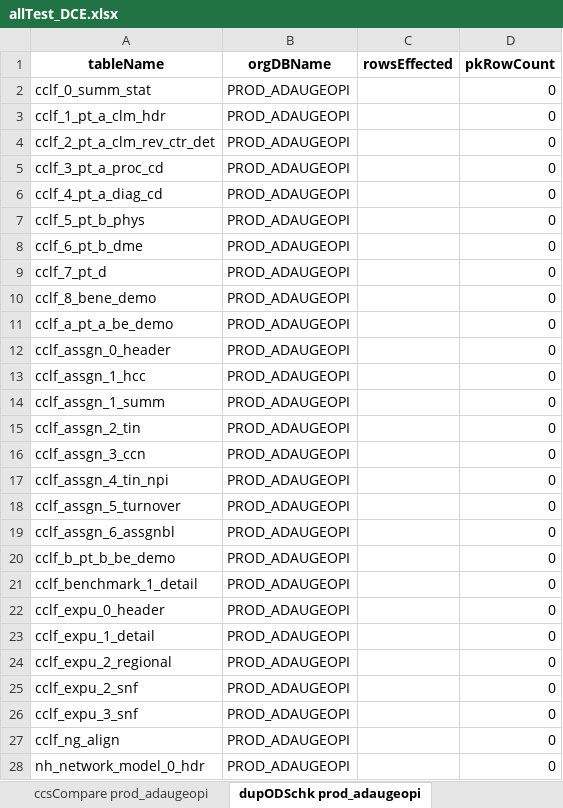
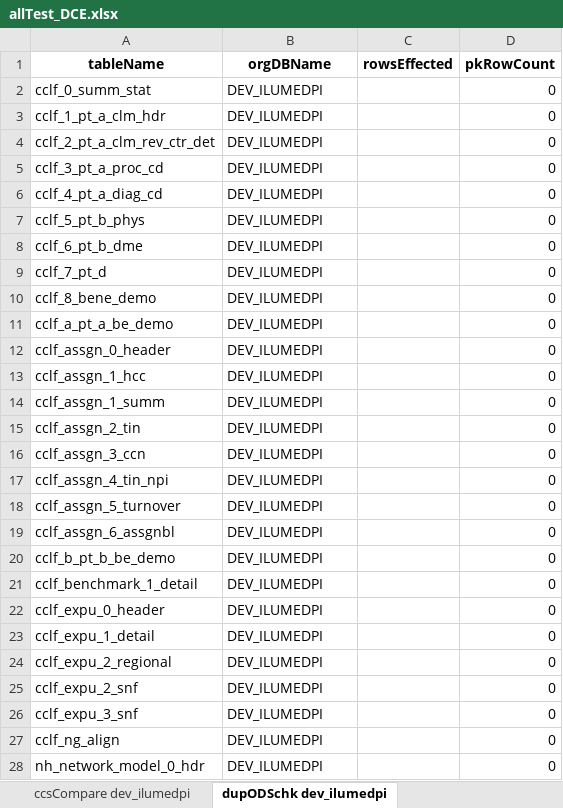
Before and after one commit to mikeoconnor-cj/pythonWrk, an Excel workbook: allTest_DCE.xlsx, sheet dupODSchk dev_ilumedpi, drawn as a sheet; only a part is shown; values as stored, in another font and other column widths than the file's, no borders; the diff covers the shown part only; the diff names each change by its address in the sheet, - before the commit and + after, or states it on an @@ line.

```diff
--- a/allTest_DCE.xlsx (sheet dupODSchk dev_ilumedpi)
+++ b/allTest_DCE.xlsx (sheet dupODSchk dev_ilumedpi)
-sheet tab: ccsCompare prod_adaugeopi
+sheet tab: ccsCompare dev_ilumedpi
-sheet tab: dupODSchk prod_adaugeopi
+sheet tab: dupODSchk dev_ilumedpi
-B2:B28 (orgDBName): PROD_ADAUGEOPI
+B2:B28 (orgDBName): DEV_ILUMEDPI
```
Also changed, not shown: 3 edited cells elsewhere in this sheet, sheet insCountMaxC dev_ilumedpi, sheet ccsCompare dev_ilumedpi, sheet insCountMax dev_ilumedpi, sheet odsCountMax dev_ilumedpi, sheet dupInsCheck dev_ilumedpi, other sheet tabs.
